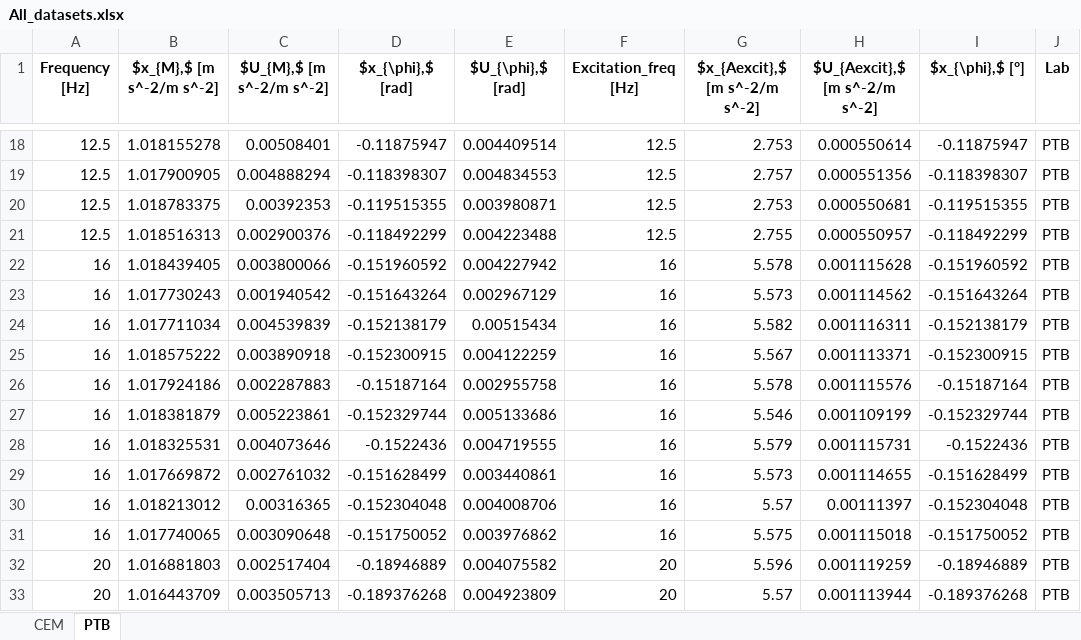
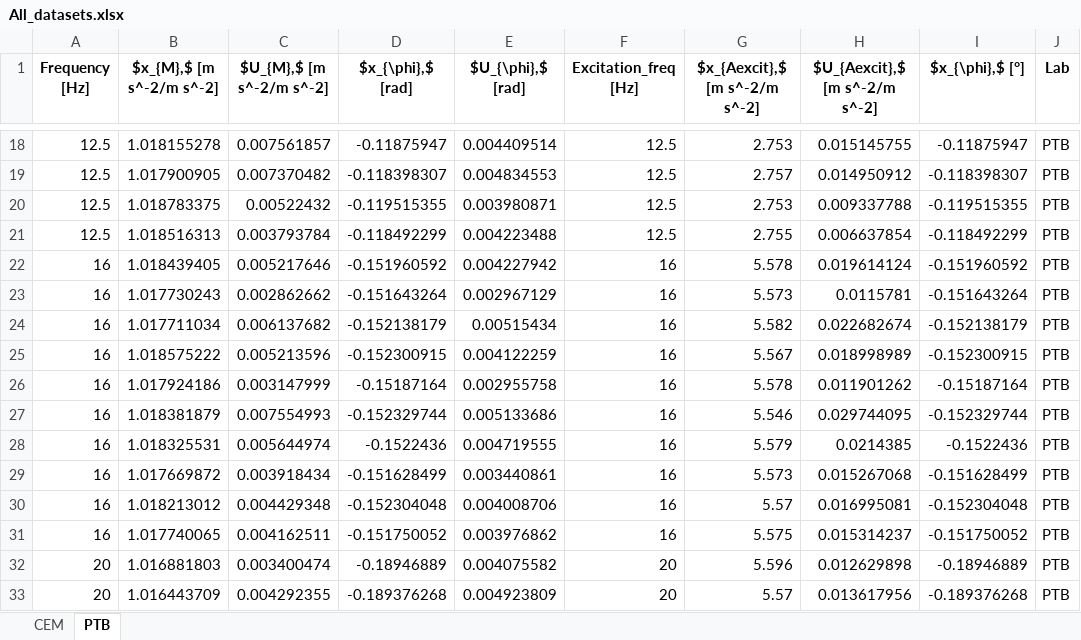
Before and after one commit to ehlimana/FOF_ILC_comparison, an Excel workbook: All_datasets.xlsx, sheet PTB, drawn as a sheet; only a part is shown, gaps mark what is left out; values as stored, in another font and other column widths than the file's, no borders; the diff covers the shown part only; the diff names each change by its address in the sheet, - before the commit and + after, or states it on an @@ line.

```diff
--- a/All_datasets.xlsx (sheet PTB)
+++ b/All_datasets.xlsx (sheet PTB)
-C18 ($U_{M},$ [m s^-2/m s^-2]): 0.00508401
+C18 ($U_{M},$ [m s^-2/m s^-2]): 0.007561857
-H18 ($U_{Aexcit},$ [m s^-2/m s^-2]): 0.000550614
+H18 ($U_{Aexcit},$ [m s^-2/m s^-2]): 0.015145755
-C19 ($U_{M},$ [m s^-2/m s^-2]): 0.004888294
+C19 ($U_{M},$ [m s^-2/m s^-2]): 0.007370482
-H19 ($U_{Aexcit},$ [m s^-2/m s^-2]): 0.000551356
+H19 ($U_{Aexcit},$ [m s^-2/m s^-2]): 0.014950912
-C20 ($U_{M},$ [m s^-2/m s^-2]): 0.00392353
+C20 ($U_{M},$ [m s^-2/m s^-2]): 0.00522432
-H20 ($U_{Aexcit},$ [m s^-2/m s^-2]): 0.000550681
+H20 ($U_{Aexcit},$ [m s^-2/m s^-2]): 0.009337788
-C21 ($U_{M},$ [m s^-2/m s^-2]): 0.002900376
+C21 ($U_{M},$ [m s^-2/m s^-2]): 0.003793784
-H21 ($U_{Aexcit},$ [m s^-2/m s^-2]): 0.000550957
+H21 ($U_{Aexcit},$ [m s^-2/m s^-2]): 0.006637854
-C22 ($U_{M},$ [m s^-2/m s^-2]): 0.003800066
+C22 ($U_{M},$ [m s^-2/m s^-2]): 0.005217646
-H22 ($U_{Aexcit},$ [m s^-2/m s^-2]): 0.001115628
+H22 ($U_{Aexcit},$ [m s^-2/m s^-2]): 0.019614124
-C23 ($U_{M},$ [m s^-2/m s^-2]): 0.001940542
+C23 ($U_{M},$ [m s^-2/m s^-2]): 0.002862662
-H23 ($U_{Aexcit},$ [m s^-2/m s^-2]): 0.001114562
+H23 ($U_{Aexcit},$ [m s^-2/m s^-2]): 0.0115781
-C24 ($U_{M},$ [m s^-2/m s^-2]): 0.004539839
+C24 ($U_{M},$ [m s^-2/m s^-2]): 0.006137682
-H24 ($U_{Aexcit},$ [m s^-2/m s^-2]): 0.001116311
+H24 ($U_{Aexcit},$ [m s^-2/m s^-2]): 0.022682674
-C25 ($U_{M},$ [m s^-2/m s^-2]): 0.003890918
+C25 ($U_{M},$ [m s^-2/m s^-2]): 0.005213596
-H25 ($U_{Aexcit},$ [m s^-2/m s^-2]): 0.001113371
+H25 ($U_{Aexcit},$ [m s^-2/m s^-2]): 0.018998989
-C26 ($U_{M},$ [m s^-2/m s^-2]): 0.002287883
+C26 ($U_{M},$ [m s^-2/m s^-2]): 0.003147999
-H26 ($U_{Aexcit},$ [m s^-2/m s^-2]): 0.001115576
+H26 ($U_{Aexcit},$ [m s^-2/m s^-2]): 0.011901262
-C27 ($U_{M},$ [m s^-2/m s^-2]): 0.005223861
+C27 ($U_{M},$ [m s^-2/m s^-2]): 0.007554993
-H27 ($U_{Aexcit},$ [m s^-2/m s^-2]): 0.001109199
+H27 ($U_{Aexcit},$ [m s^-2/m s^-2]): 0.029744095
-C28 ($U_{M},$ [m s^-2/m s^-2]): 0.004073646
+C28 ($U_{M},$ [m s^-2/m s^-2]): 0.005644974
-H28 ($U_{Aexcit},$ [m s^-2/m s^-2]): 0.001115731
+H28 ($U_{Aexcit},$ [m s^-2/m s^-2]): 0.0214385
-C29 ($U_{M},$ [m s^-2/m s^-2]): 0.002761032
+C29 ($U_{M},$ [m s^-2/m s^-2]): 0.003918434
-H29 ($U_{Aexcit},$ [m s^-2/m s^-2]): 0.001114655
+H29 ($U_{Aexcit},$ [m s^-2/m s^-2]): 0.015267068
-C30 ($U_{M},$ [m s^-2/m s^-2]): 0.00316365
+C30 ($U_{M},$ [m s^-2/m s^-2]): 0.004429348
-H30 ($U_{Aexcit},$ [m s^-2/m s^-2]): 0.00111397
+H30 ($U_{Aexcit},$ [m s^-2/m s^-2]): 0.016995081
-C31 ($U_{M},$ [m s^-2/m s^-2]): 0.003090648
+C31 ($U_{M},$ [m s^-2/m s^-2]): 0.004162511
-H31 ($U_{Aexcit},$ [m s^-2/m s^-2]): 0.001115018
+H31 ($U_{Aexcit},$ [m s^-2/m s^-2]): 0.015314237
-C32 ($U_{M},$ [m s^-2/m s^-2]): 0.002517404
+C32 ($U_{M},$ [m s^-2/m s^-2]): 0.003400474
-H32 ($U_{Aexcit},$ [m s^-2/m s^-2]): 0.001119259
+H32 ($U_{Aexcit},$ [m s^-2/m s^-2]): 0.012629898
-C33 ($U_{M},$ [m s^-2/m s^-2]): 0.003505713
+C33 ($U_{M},$ [m s^-2/m s^-2]): 0.004292355
-H33 ($U_{Aexcit},$ [m s^-2/m s^-2]): 0.001113944
+H33 ($U_{Aexcit},$ [m s^-2/m s^-2]): 0.013617956
```
Also changed, not shown: 308 edited cells elsewhere in this sheet, 5 other files.
